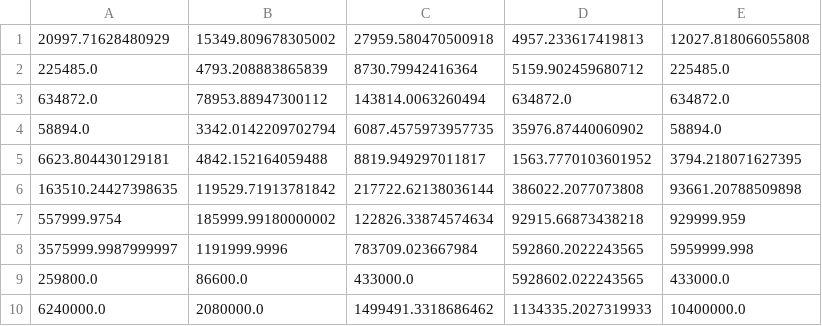
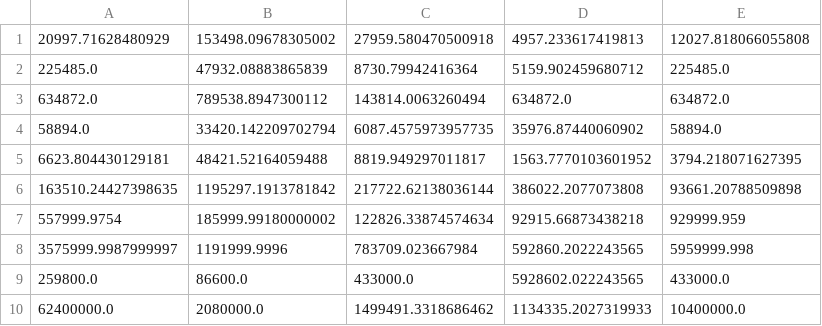
Before and after one commit to georgekorpas/collateral-optimization, a CSV file: data/sample_single_limits.csv, drawn as a sheet.

Commit message:
Changed single limit data and Created separate files for single limit scripts

```diff
--- a/data/sample_single_limits.csv
+++ b/data/sample_single_limits.csv
@@ -1,7 +1,7 @@
-20997.71628480929,15349.809678305002,27959.580470500918,4957.233617419813,12027.818066055808
-225485.0,4793.208883865839,8730.79942416364,5159.902459680712,225485.0
-634872.0,78953.88947300112,143814.0063260494,634872.0,634872.0
-58894.0,3342.0142209702794,6087.4575973957735,35976.87440060902,58894.0
-6623.804430129181,4842.152164059488,8819.949297011817,1563.7770103601952,3794.218071627395
-163510.24427398635,119529.71913781842,217722.62138036144,386022.2077073808,93661.20788509898
+20997.71628480929,153498.09678305002,27959.580470500918,4957.233617419813,12027.818066055808
+225485.0,47932.08883865839,8730.79942416364,5159.902459680712,225485.0
+634872.0,789538.8947300112,143814.0063260494,634872.0,634872.0
+58894.0,33420.142209702794,6087.4575973957735,35976.87440060902,58894.0
+6623.804430129181,48421.52164059488,8819.949297011817,1563.7770103601952,3794.218071627395
+163510.24427398635,1195297.1913781842,217722.62138036144,386022.2077073808,93661.20788509898
 557999.9754,185999.99180000002,122826.33874574634,92915.66873438218,929999.959
@@ -9,2 +9,2 @@
 259800.0,86600.0,433000.0,5928602.022243565,433000.0
-6240000.0,2080000.0,1499491.3318686462,1134335.2027319933,10400000.0
+62400000.0,2080000.0,1499491.3318686462,1134335.2027319933,10400000.0
```
Also changed, not shown: 9 other files.
